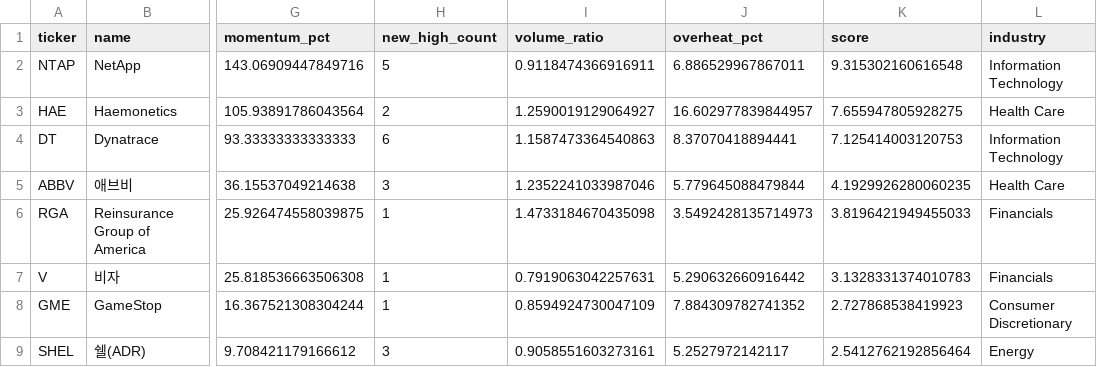
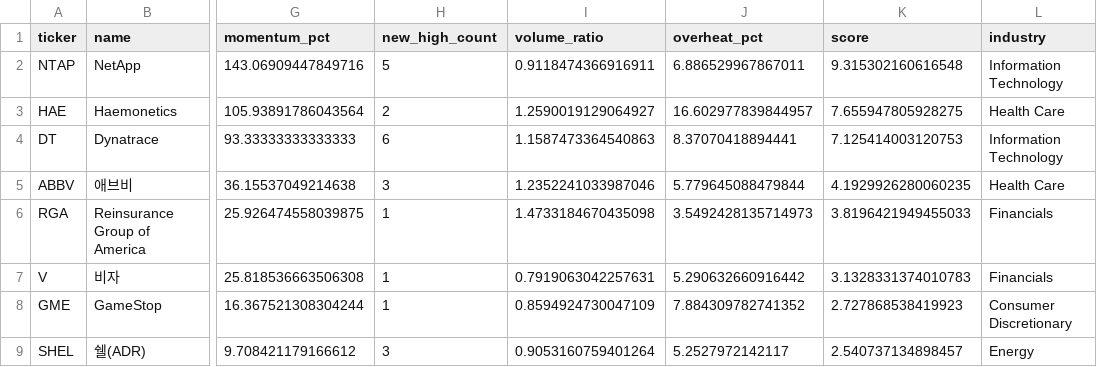
Before and after one commit to jiksooshin-dotcom/stock-scanner-reports, a CSV file: reports-us/assets/2026-10-12/newhigh.csv, drawn as a sheet; only a part is shown, gaps mark what is left out; the diff names each change by its address in the sheet, - before the commit and + after, or states it on an @@ line.

```diff
--- a/reports-us/assets/2026-10-12/newhigh.csv
+++ b/reports-us/assets/2026-10-12/newhigh.csv
-I9 (volume_ratio): 0.9058551603273161
+I9 (volume_ratio): 0.9053160759401264
-K9 (score): 2.5412762192856464
+K9 (score): 2.540737134898457
```
Also changed, not shown: 1 other file.
